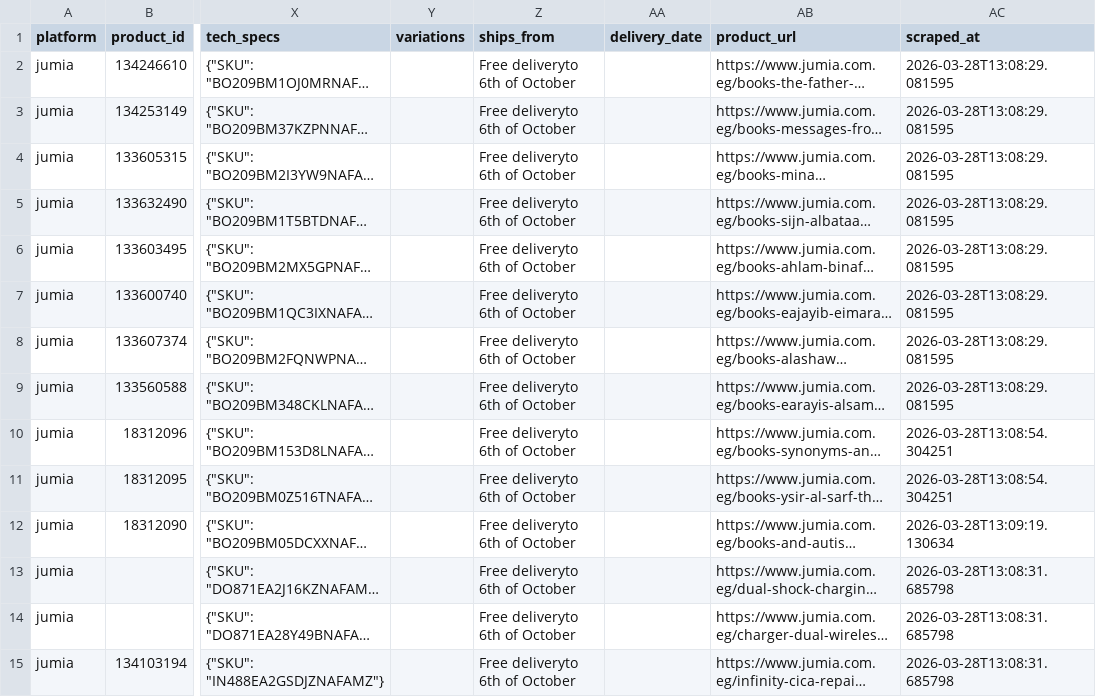
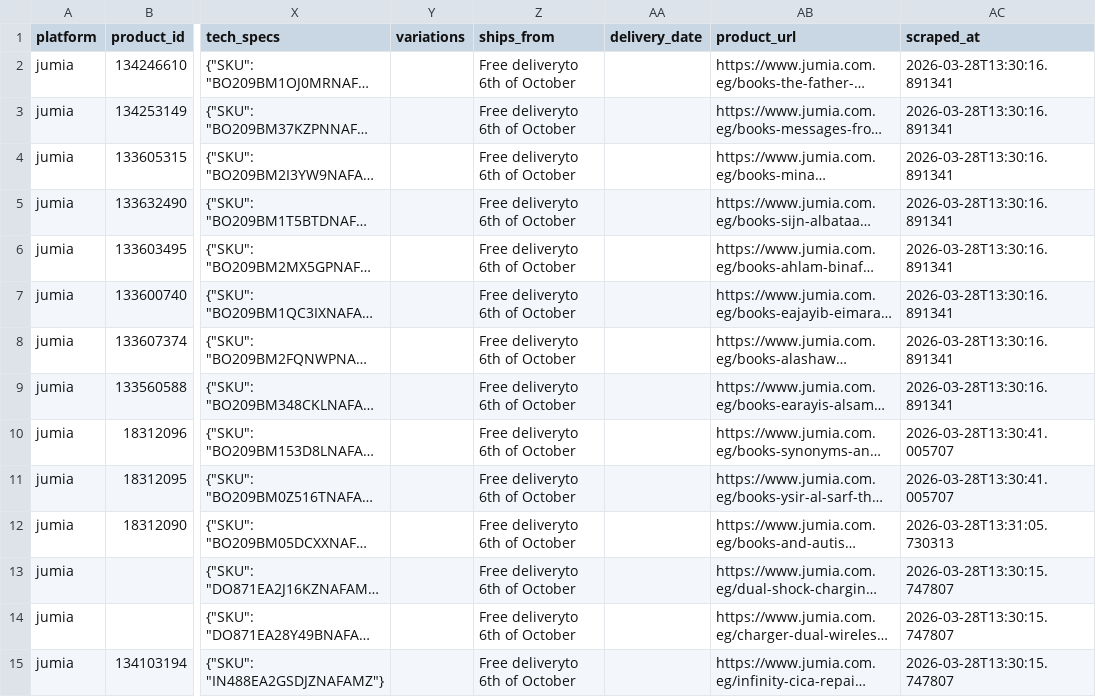
Before and after one commit to khaledali45947-dev/scraped-products-master, a CSV file: data/account5/jumia_products.csv, drawn as a sheet; only a part is shown, gaps mark what is left out; long unchanged cells end in …; the diff covers the shown part only; the diff names each change by its address in the sheet, - before the commit and + after, or states it on an @@ line.

Commit message:
Update jumia from account5 - 2026-03-28

```diff
--- a/data/account5/jumia_products.csv
+++ b/data/account5/jumia_products.csv
-AC2:AC9 (scraped_at): 2026-03-28T13:08:29.081595
+AC2:AC9 (scraped_at): 2026-03-28T13:30:16.891341
-AC10:AC11 (scraped_at): 2026-03-28T13:08:54.304251
+AC10:AC11 (scraped_at): 2026-03-28T13:30:41.005707
-AC12 (scraped_at): 2026-03-28T13:09:19.130634
+AC12 (scraped_at): 2026-03-28T13:31:05.730313
-AC13:AC15 (scraped_at): 2026-03-28T13:08:31.685798
+AC13:AC15 (scraped_at): 2026-03-28T13:30:15.747807
```
Also changed, not shown: 112 edited cells elsewhere in this file.
